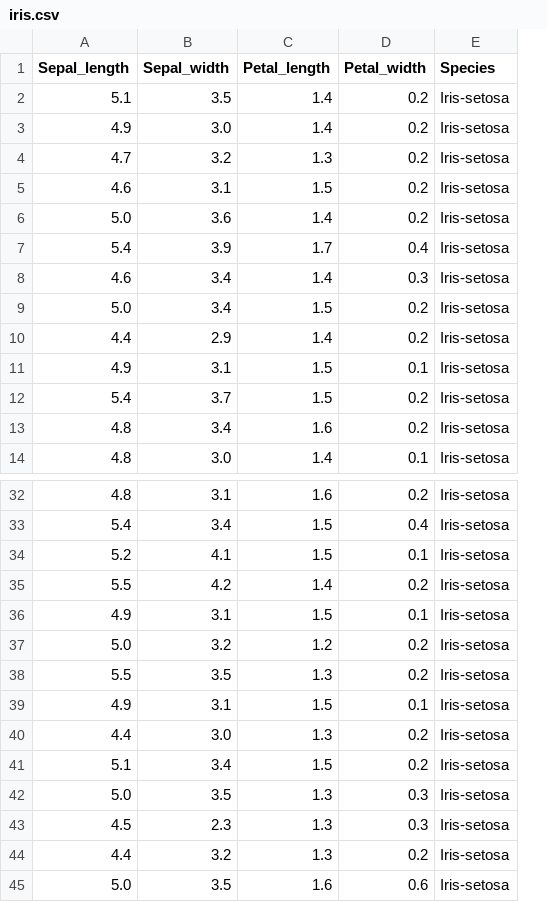
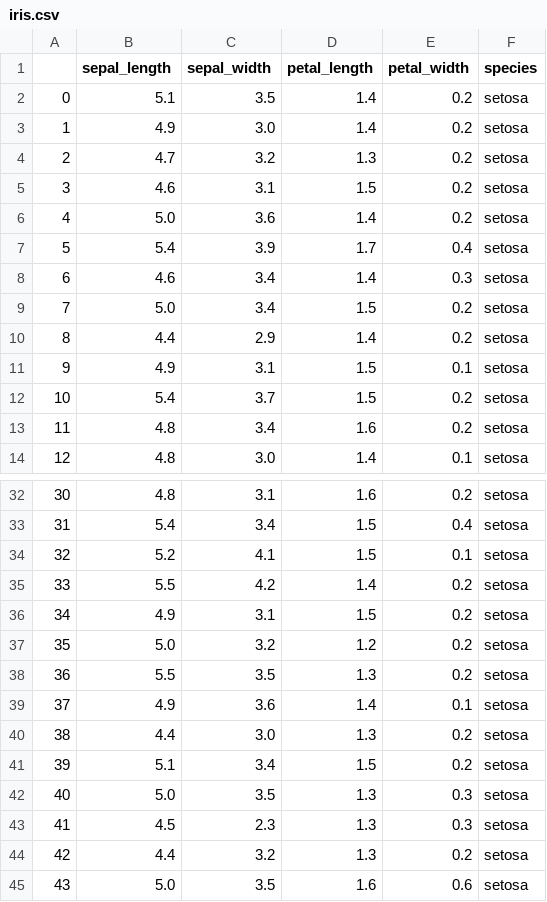
Before and after one commit to skolkovo-bba/informatics3, a CSV file: Решения/iris.csv, drawn as a sheet; only a part is shown, gaps mark what is left out; removed rows and columns are numbered as before the commit, all else as after; the diff names each change by its address in the sheet, - before the commit and + after, or states it on an @@ line.

```diff
--- a/Решения/iris.csv
+++ b/Решения/iris.csv
+column A, rows 2-14: 0 | 1 | 2 | 3 | 4 | 5 | 6 | 7 | 8 | 9 | 10 | 11 | 12; rows 32-45: 30 | 31 | 32 | 33 | 34 | 35 | 36 | 37 | 38 | 39 | 40 | 41 | 42 | 43
-column E (Species), rows 2-14: all Iris-setosa; rows 32-45: all Iris-setosa
+column F (species), rows 2-14: all setosa; rows 32-45: all setosa
-B1: Sepal_length
+B1: sepal_length
-C1: Sepal_width
+C1: sepal_width
-D1: Petal_length
+D1: petal_length
-E1: Petal_width
+E1: petal_width
-E36 (petal_width): 0.1
+E36 (petal_width): 0.2
-C39 (sepal_width): 3.1
+C39 (sepal_width): 3.6
-D39 (petal_length): 1.5
+D39 (petal_length): 1.4
```
Also changed, not shown: 6 other files.
